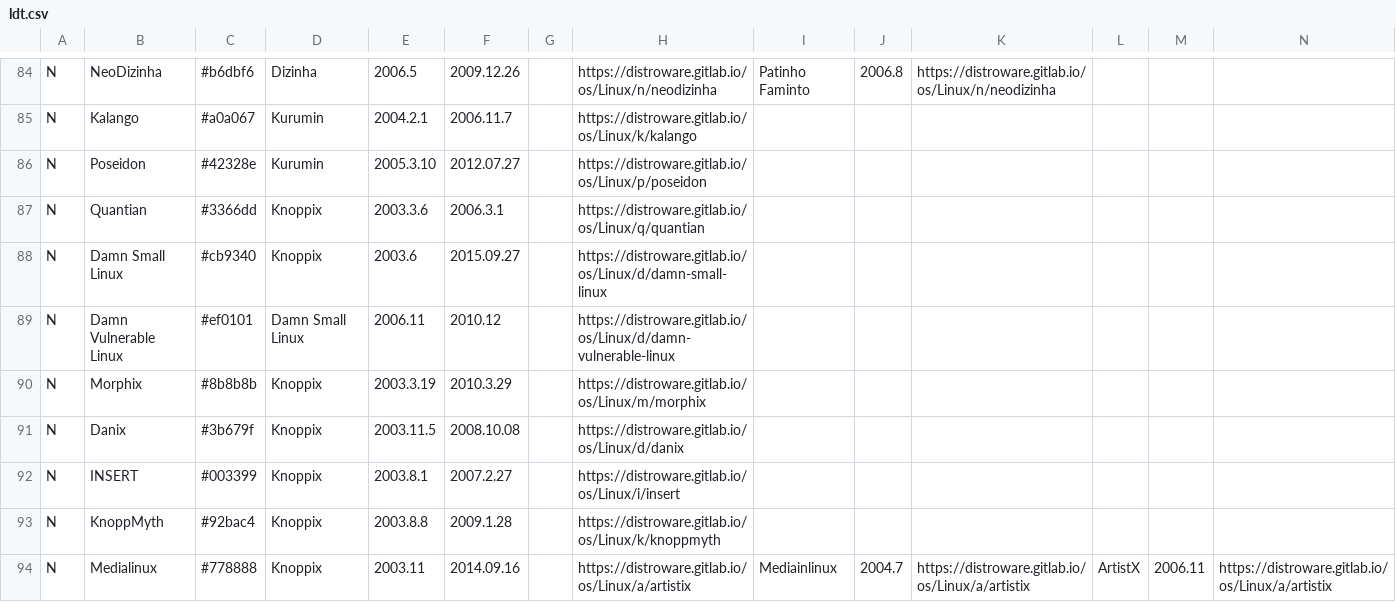
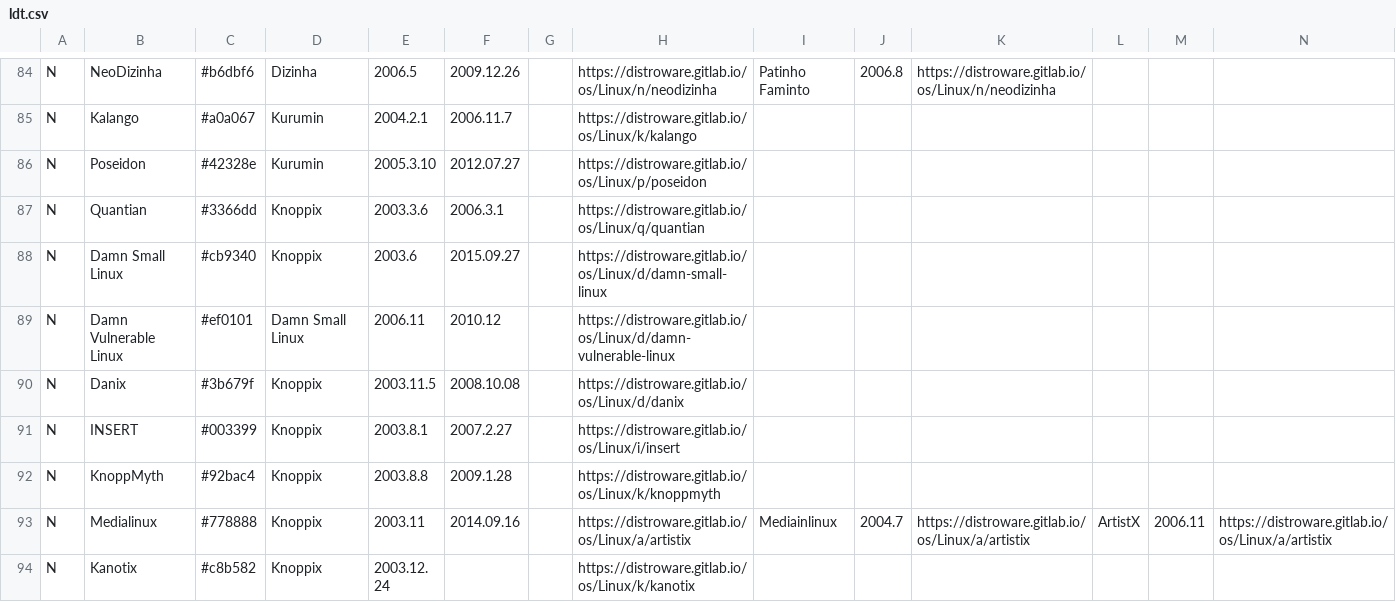
Before and after one commit to FabioLolix/Uncrufted-LinuxTimeline, a CSV file: ldt.csv, drawn as a sheet; only a part is shown, gaps mark what is left out; the shorter side is filled out with more unchanged rows; rows hold the shown columns only; the diff names each change by its address in the sheet, - before the commit and + after, or states it on an @@ line.

Commit message:
Delete Morphix (discontinued)

```diff
--- a/ldt.csv
+++ b/ldt.csv
-row 90: N | Morphix | #8b8b8b | Knoppix | 2003.3.19 | 2010.3.29 |  | https://distroware.gitlab.io/os/Linux/m/morphix
```
Also changed, not shown: 1 other file.
